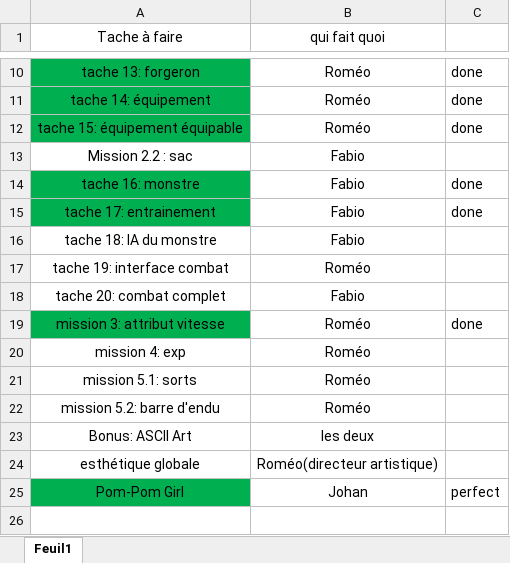
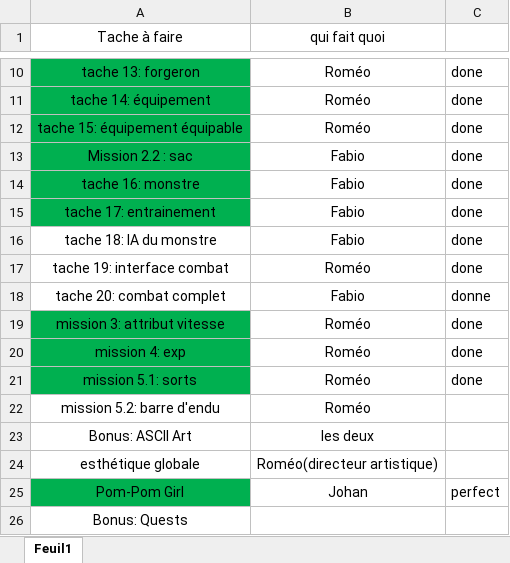
Before and after one commit to Fabibi47/Vincentelli-Sanchez-red, an Excel workbook: docs/Répartition des taches.xlsx, sheet Feuil1, drawn as a sheet; only a part is shown, gaps mark what is left out; values as stored, in another font and other column widths than the file's, no borders; the diff names each change by its address in the sheet, - before the commit and + after, or states it on an @@ line.

```diff
--- a/docs/Répartition des taches.xlsx (sheet Feuil1)
+++ b/docs/Répartition des taches.xlsx (sheet Feuil1)
-A13 fill: none
+A13 fill: #00B050
-C13: (empty)
+C13: done
-C16:C17: (empty)
+C16:C17: done
-C18: (empty)
+C18: donne
-A20:A21 fill: none
+A20:A21 fill: #00B050
-C20:C21: (empty)
+C20:C21: done
+row 26: Bonus: Quests
```
Also changed, not shown: 7 other files.
